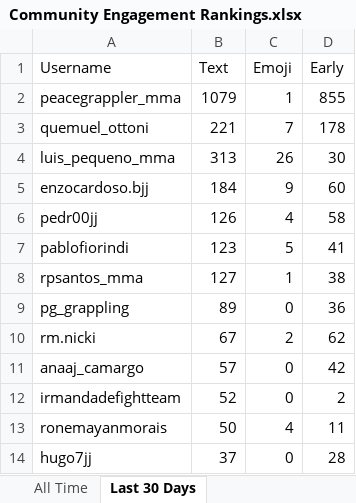
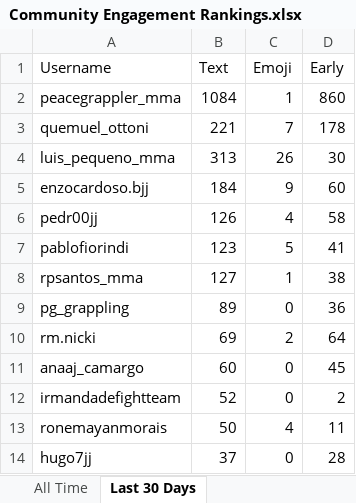
Before and after one commit to paxlucta/peace-grappler, an Excel workbook: Community Engagement Rankings.xlsx, sheet Last 30 Days, drawn as a sheet; only a part is shown; values as stored, in another font and other column widths than the file's, no borders; the diff names each change by its address in the sheet, - before the commit and + after, or states it on an @@ line.

```diff
--- a/Community Engagement Rankings.xlsx (sheet Last 30 Days)
+++ b/Community Engagement Rankings.xlsx (sheet Last 30 Days)
-B2 (Text): 1079
+B2 (Text): 1084
-D2 (Early): 855
+D2 (Early): 860
-B10 (Text): 67
+B10 (Text): 69
-D10 (Early): 62
+D10 (Early): 64
-B11 (Text): 57
+B11 (Text): 60
-D11 (Early): 42
+D11 (Early): 45
```
Also changed, not shown: sheet All Time, 2 other files.
